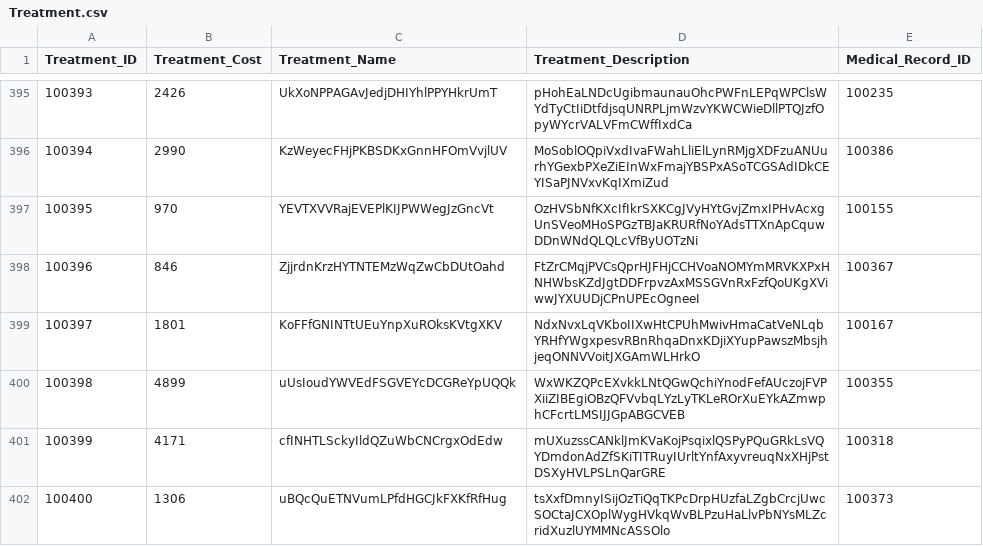
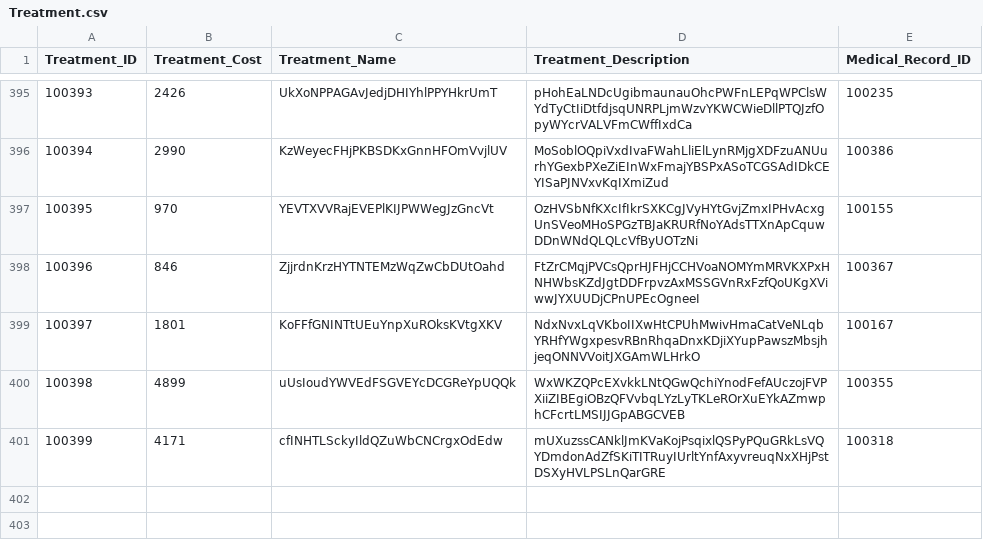
Before and after one commit to Yair345/MiniProjectDB, a CSV file: Stage1/Scripts/Programming/Treatment.csv, drawn as a sheet; only a part is shown, gaps mark what is left out; the diff names each change by its address in the sheet, - before the commit and + after, or states it on an @@ line.

```diff
--- a/Stage1/Scripts/Programming/Treatment.csv
+++ b/Stage1/Scripts/Programming/Treatment.csv
-row 402: 100400 | 1306 | uBQcQuETNVumLPfdHGCJkFXKfRfHug | tsXxfDmnyISijOzTiQqTKPcDrpHUzfaLZgbCrcjUwcSOCtaJCXOplWygHVkqWvBLPzuHaLlvPbNYsMLZcridXuzlUYMMNcASSOlo | 100373
```
Also changed, not shown: Stage1/Scripts/Programming/Appointment.csv, Stage1/Scripts/Programming/MedicalRecord.csv.
